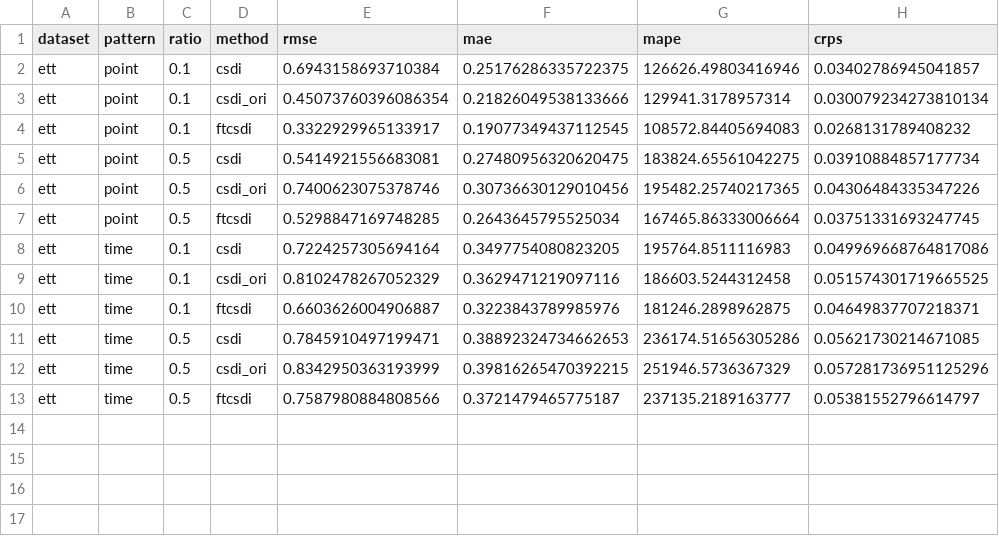
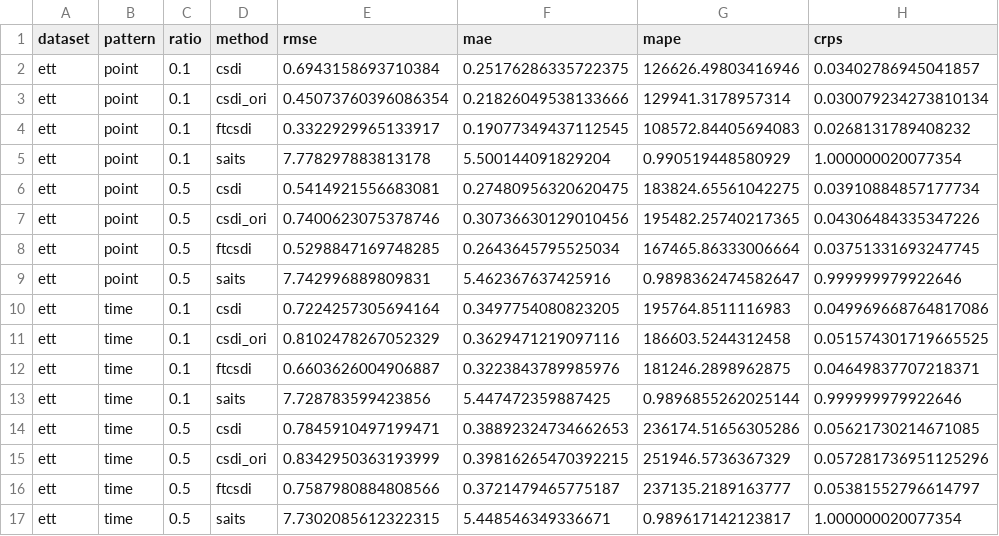
Before and after one commit to RazeenLI/FADTI, a CSV file: mean_results.csv, drawn as a sheet; the diff names each change by its address in the sheet, - before the commit and + after, or states it on an @@ line.

```diff
--- a/mean_results.csv
+++ b/mean_results.csv
+row 5: ett | point | 0.1 | saits | 7.778297883813178 | 5.500144091829204 | 0.990519448580929 | 1.000000020077354
+row 9: ett | point | 0.5 | saits | 7.742996889809831 | 5.462367637425916 | 0.9898362474582647 | 0.999999979922646
+row 13: ett | time | 0.1 | saits | 7.728783599423856 | 5.447472359887425 | 0.9896855262025144 | 0.999999979922646
+row 17: ett | time | 0.5 | saits | 7.7302085612322315 | 5.448546349336671 | 0.989617142123817 | 1.000000020077354
```
Also changed, not shown: 7 other files.
